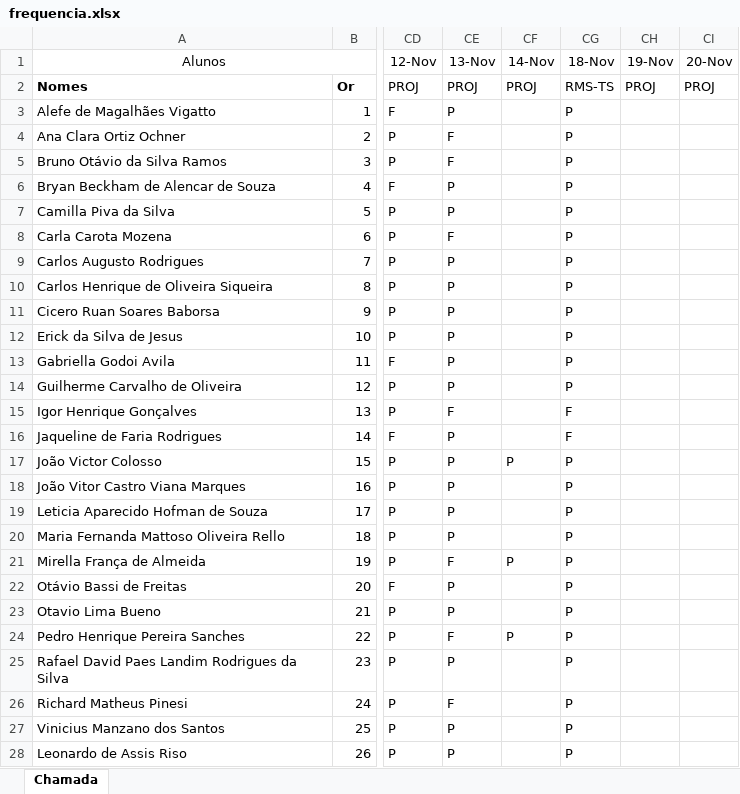
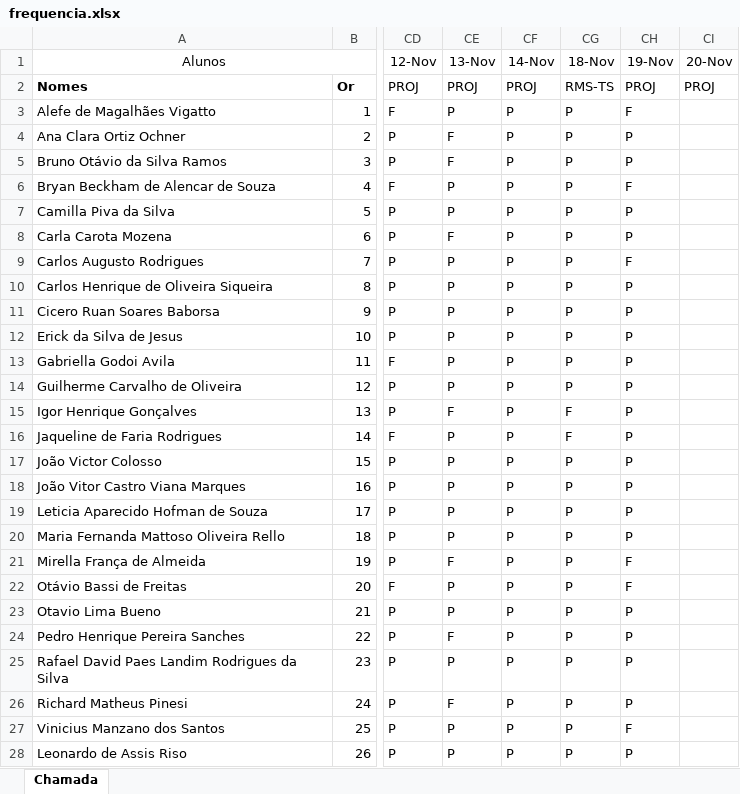
Before and after one commit to wellifabio/senai2024, an Excel workbook: ds/3des/frequencia.xlsx, sheet Chamada, drawn as a sheet; only a part is shown, gaps mark what is left out; values as stored, in another font and other column widths than the file's, no borders; conditional formats not drawn; the diff names each change by its address in the sheet, - before the commit and + after, or states it on an @@ line.

Commit message:
chamada

```diff
--- a/ds/3des/frequencia.xlsx (sheet Chamada)
+++ b/ds/3des/frequencia.xlsx (sheet Chamada)
-CF3:CF16 (14-Nov): (empty)
+CF3:CF16 (14-Nov): P
-CH3 (19-Nov): (empty)
+CH3 (19-Nov): F
-CH4:CH5 (19-Nov): (empty)
+CH4:CH5 (19-Nov): P
-CH6 (19-Nov): (empty)
+CH6 (19-Nov): F
-CH7:CH8 (19-Nov): (empty)
+CH7:CH8 (19-Nov): P
-CH9 (19-Nov): (empty)
+CH9 (19-Nov): F
-CH10:CH20 (19-Nov): (empty)
+CH10:CH20 (19-Nov): P
-CF18:CF20 (14-Nov): (empty)
+CF18:CF20 (14-Nov): P
-CH21:CH22 (19-Nov): (empty)
+CH21:CH22 (19-Nov): F
-CF22:CF23 (14-Nov): (empty)
+CF22:CF23 (14-Nov): P
-CH23:CH26 (19-Nov): (empty)
+CH23:CH26 (19-Nov): P
-CF25:CF28 (14-Nov): (empty)
+CF25:CF28 (14-Nov): P
-CH27 (19-Nov): (empty)
+CH27 (19-Nov): F
-CH28 (19-Nov): (empty)
+CH28 (19-Nov): P
```
